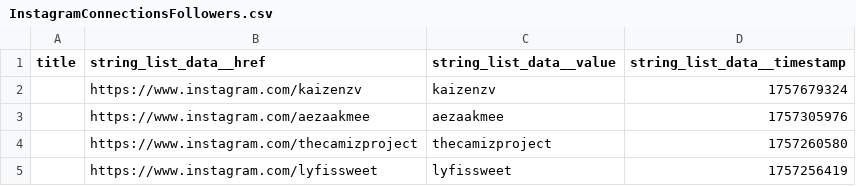
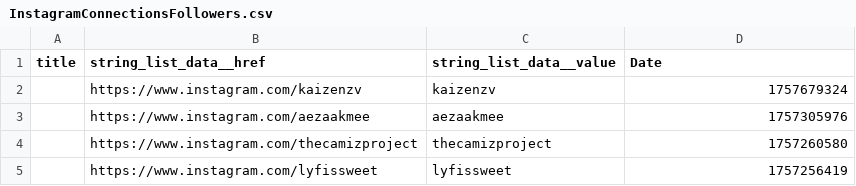
Before and after one commit to busyizzybee/socialMediaEngagement, a CSV file: Instagram/InstagramConnectionsFollowers.csv, drawn as a sheet; only a part is shown.

Commit message:
Update InstagramConnectionsFollowers.csv

```diff
--- a/Instagram/InstagramConnectionsFollowers.csv
+++ b/Instagram/InstagramConnectionsFollowers.csv
@@ -1,2 +1,2 @@
-"title","string_list_data__href","string_list_data__value","string_list_data__timestamp"
+"title","string_list_data__href","string_list_data__value","Date"
 "","https://www.instagram.com/kaizenzv","kaizenzv","1757679324"
```
